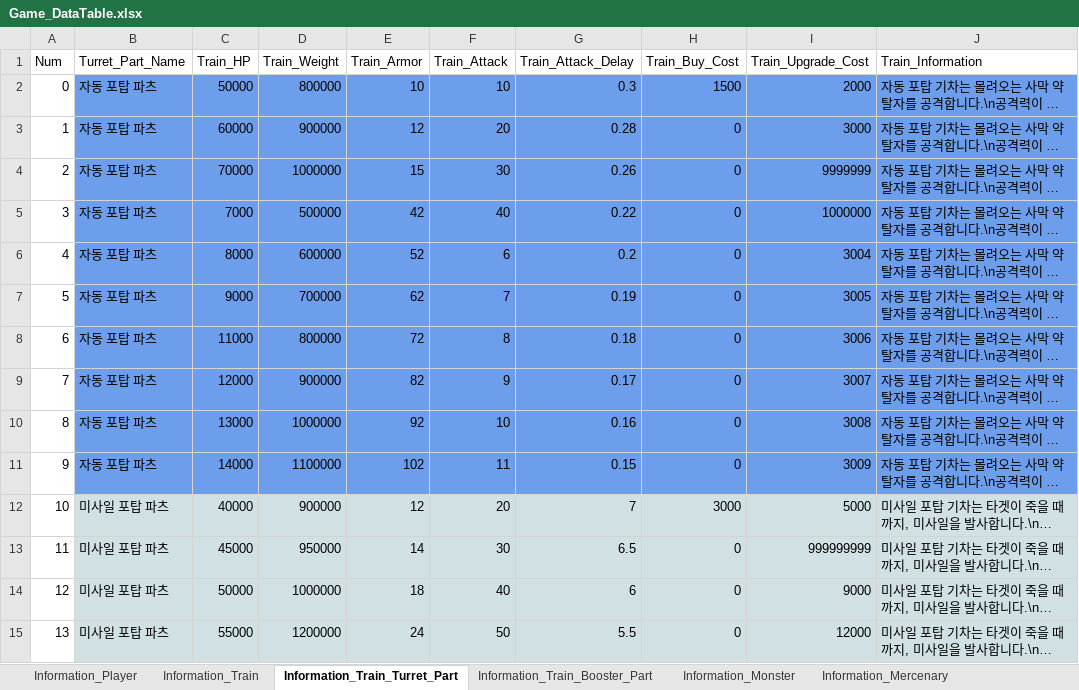
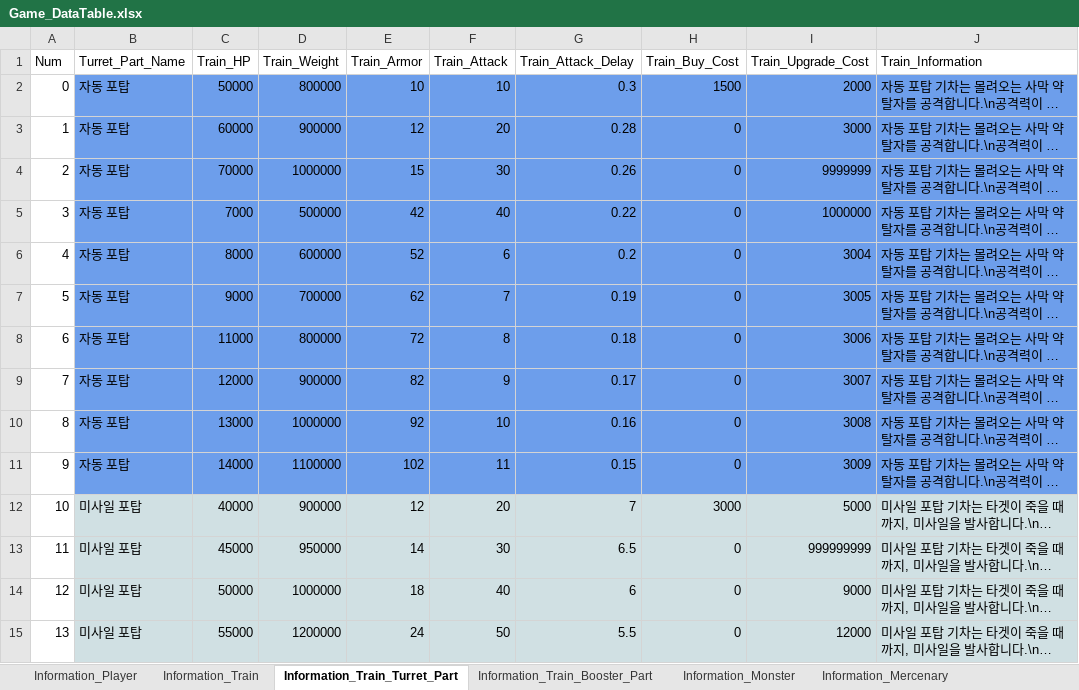
Before and after one commit to kmk5844/NiarT_Pro, an Excel workbook: Train/Assets/Data_Game/Game_DataTable.xlsx, sheet Information_Train_Turret_Part, drawn as a sheet; only a part is shown; long unchanged cells end in …; values as stored, in another font and other column widths than the file's, no borders; charts and pictures not drawn; the diff covers the shown part only; the diff names each change by its address in the sheet, - before the commit and + after, or states it on an @@ line.

```diff
--- a/Train/Assets/Data_Game/Game_DataTable.xlsx (sheet Information_Train_Turret_Part)
+++ b/Train/Assets/Data_Game/Game_DataTable.xlsx (sheet Information_Train_Turret_Part)
-B2:B11 (Turret_Part_Name): 자동 포탑 파츠
+B2:B11 (Turret_Part_Name): 자동 포탑
-B12:B15 (Turret_Part_Name): 미사일 포탑 파츠
+B12:B15 (Turret_Part_Name): 미사일 포탑
```
Also changed, not shown: 70 edited cells elsewhere in this sheet, sheet Information_Train_Booster_Part, sheet Information_Train, sheet Information_Item, 57 other files.
